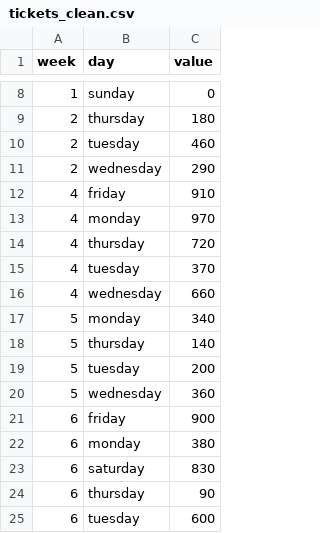
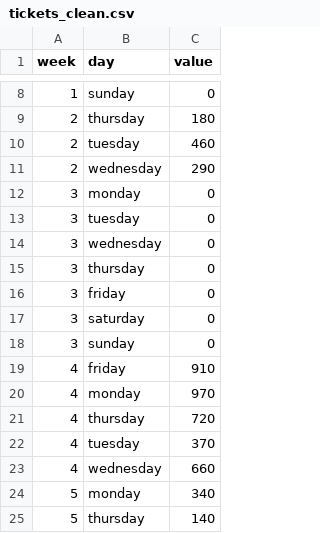
Before and after one commit to johnstont05/independent-study_fall19, a CSV file: Independent Study/Tickets/Heatmap/data/tickets_clean.csv, drawn as a sheet; only a part is shown, gaps mark what is left out; the shorter side is filled out with more unchanged rows; the diff names each change by its address in the sheet, - before the commit and + after, or states it on an @@ line.

Commit message:
week 3 data update

```diff
--- a/Independent Study/Tickets/Heatmap/data/tickets_clean.csv
+++ b/Independent Study/Tickets/Heatmap/data/tickets_clean.csv
+row 12: 3 | monday | 0
+row 13: 3 | tuesday | 0
+row 14: 3 | wednesday | 0
+row 15: 3 | thursday | 0
+row 16: 3 | friday | 0
+row 17: 3 | saturday | 0
+row 18: 3 | sunday | 0
```
